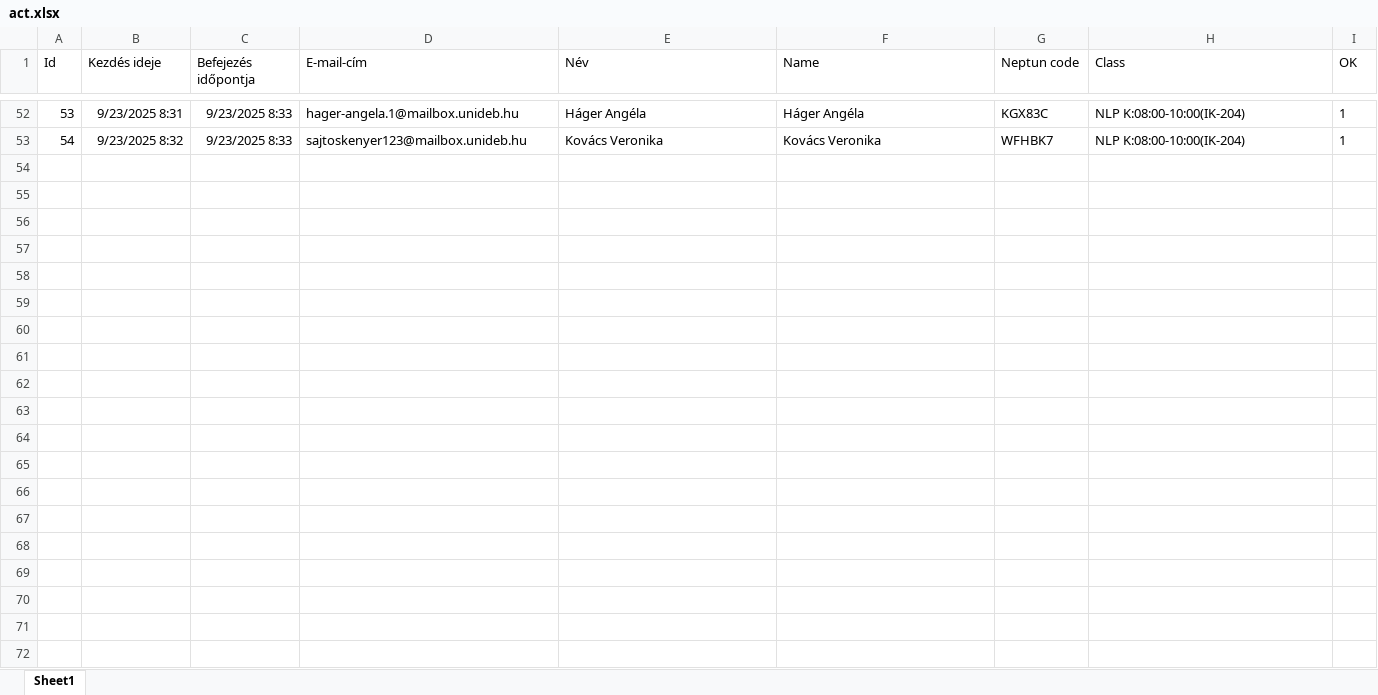
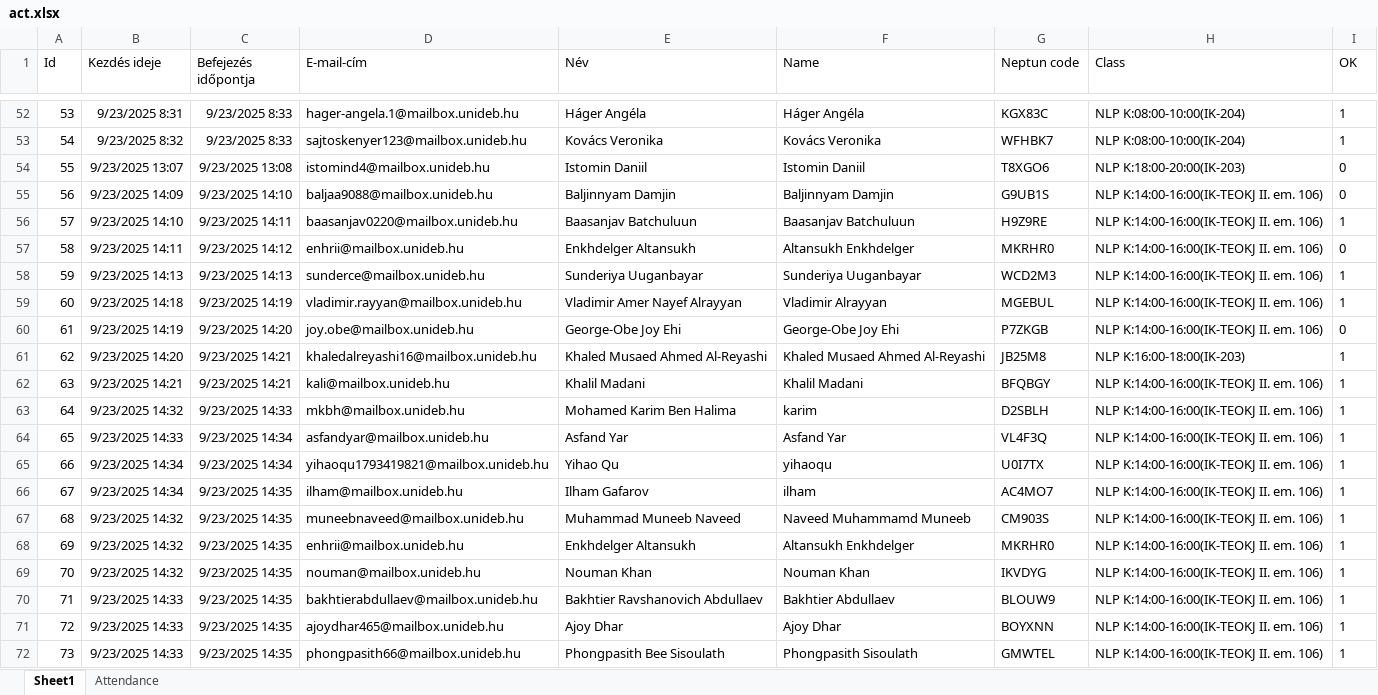
Before and after one commit to robertlakatos/me, an Excel workbook: attendance_sheet/sheets/act.xlsx, sheet Sheet1, drawn as a sheet; only a part is shown, gaps mark what is left out; values as stored, in another font and other column widths than the file's, no borders; table styles not drawn; the diff covers the shown part only; the diff names each change by its address in the sheet, - before the commit and + after, or states it on an @@ line.

```diff
--- a/attendance_sheet/sheets/act.xlsx (sheet Sheet1)
+++ b/attendance_sheet/sheets/act.xlsx (sheet Sheet1)
+sheet tab: Attendance
+row 54: 55 | 9/23/2025 13:07 | 9/23/2025 13:08 | istomind4@mailbox.unideb.hu | Istomin Daniil | Istomin Daniil | T8XGO6 | NLP K:18:00-20:00(IK-203) | 0
+row 55: 56 | 9/23/2025 14:09 | 9/23/2025 14:10 | baljaa9088@mailbox.unideb.hu | Baljinnyam Damjin | Baljinnyam Damjin | G9UB1S | NLP K:14:00-16:00(IK-TEOKJ II. em. 106) | 0
+row 56: 57 | 9/23/2025 14:10 | 9/23/2025 14:11 | baasanjav0220@mailbox.unideb.hu | Baasanjav Batchuluun | Baasanjav Batchuluun | H9Z9RE | NLP K:14:00-16:00(IK-TEOKJ II. em. 106) | 1
+row 57: 58 | 9/23/2025 14:11 | 9/23/2025 14:12 | enhrii@mailbox.unideb.hu | Enkhdelger Altansukh | Altansukh Enkhdelger | MKRHR0 | NLP K:14:00-16:00(IK-TEOKJ II. em. 106) | 0
+row 58: 59 | 9/23/2025 14:13 | 9/23/2025 14:13 | sunderce@mailbox.unideb.hu | Sunderiya Uuganbayar | Sunderiya Uuganbayar | WCD2M3 | NLP K:14:00-16:00(IK-TEOKJ II. em. 106) | 1
+row 59: 60 | 9/23/2025 14:18 | 9/23/2025 14:19 | vladimir.rayyan@mailbox.unideb.hu | Vladimir Amer Nayef Alrayyan | Vladimir Alrayyan | MGEBUL | NLP K:14:00-16:00(IK-TEOKJ II. em. 106) | 1
+row 60: 61 | 9/23/2025 14:19 | 9/23/2025 14:20 | joy.obe@mailbox.unideb.hu | George-Obe Joy Ehi | George-Obe Joy Ehi | P7ZKGB | NLP K:14:00-16:00(IK-TEOKJ II. em. 106) | 0
+row 61: 62 | 9/23/2025 14:20 | 9/23/2025 14:21 | khaledalreyashi16@mailbox.unideb.hu | Khaled Musaed Ahmed Al-Reyashi | Khaled Musaed Ahmed Al-Reyashi | JB25M8 | NLP K:16:00-18:00(IK-203) | 1
+row 62: 63 | 9/23/2025 14:21 | 9/23/2025 14:21 | kali@mailbox.unideb.hu | Khalil Madani | Khalil Madani | BFQBGY | NLP K:14:00-16:00(IK-TEOKJ II. em. 106) | 1
+row 63: 64 | 9/23/2025 14:32 | 9/23/2025 14:33 | mkbh@mailbox.unideb.hu | Mohamed Karim Ben Halima | karim | D2SBLH | NLP K:14:00-16:00(IK-TEOKJ II. em. 106) | 1
+row 64: 65 | 9/23/2025 14:33 | 9/23/2025 14:34 | asfandyar@mailbox.unideb.hu | Asfand Yar | Asfand Yar | VL4F3Q | NLP K:14:00-16:00(IK-TEOKJ II. em. 106) | 1
+row 65: 66 | 9/23/2025 14:34 | 9/23/2025 14:34 | yihaoqu1793419821@mailbox.unideb.hu | Yihao Qu | yihaoqu | U0I7TX | NLP K:14:00-16:00(IK-TEOKJ II. em. 106) | 1
+row 66: 67 | 9/23/2025 14:34 | 9/23/2025 14:35 | ilham@mailbox.unideb.hu | Ilham Gafarov | ilham | AC4MO7 | NLP K:14:00-16:00(IK-TEOKJ II. em. 106) | 1
+row 67: 68 | 9/23/2025 14:32 | 9/23/2025 14:35 | muneebnaveed@mailbox.unideb.hu | Muhammad Muneeb Naveed | Naveed Muhammamd Muneeb | CM903S | NLP K:14:00-16:00(IK-TEOKJ II. em. 106) | 1
+row 68: 69 | 9/23/2025 14:32 | 9/23/2025 14:35 | enhrii@mailbox.unideb.hu | Enkhdelger Altansukh | Altansukh Enkhdelger | MKRHR0 | NLP K:14:00-16:00(IK-TEOKJ II. em. 106) | 1
+row 69: 70 | 9/23/2025 14:32 | 9/23/2025 14:35 | nouman@mailbox.unideb.hu | Nouman Khan | Nouman Khan | IKVDYG | NLP K:14:00-16:00(IK-TEOKJ II. em. 106) | 1
+row 70: 71 | 9/23/2025 14:33 | 9/23/2025 14:35 | bakhtierabdullaev@mailbox.unideb.hu | Bakhtier Ravshanovich Abdullaev | Bakhtier Abdullaev | BLOUW9 | NLP K:14:00-16:00(IK-TEOKJ II. em. 106) | 1
+row 71: 72 | 9/23/2025 14:33 | 9/23/2025 14:35 | ajoydhar465@mailbox.unideb.hu | Ajoy Dhar | Ajoy Dhar | BOYXNN | NLP K:14:00-16:00(IK-TEOKJ II. em. 106) | 1
+row 72: 73 | 9/23/2025 14:33 | 9/23/2025 14:35 | phongpasith66@mailbox.unideb.hu | Phongpasith Bee Sisoulath | Phongpasith Sisoulath | GMWTEL | NLP K:14:00-16:00(IK-TEOKJ II. em. 106) | 1
```
Also changed, not shown: 103 added rows elsewhere in this sheet, 2 other files.
